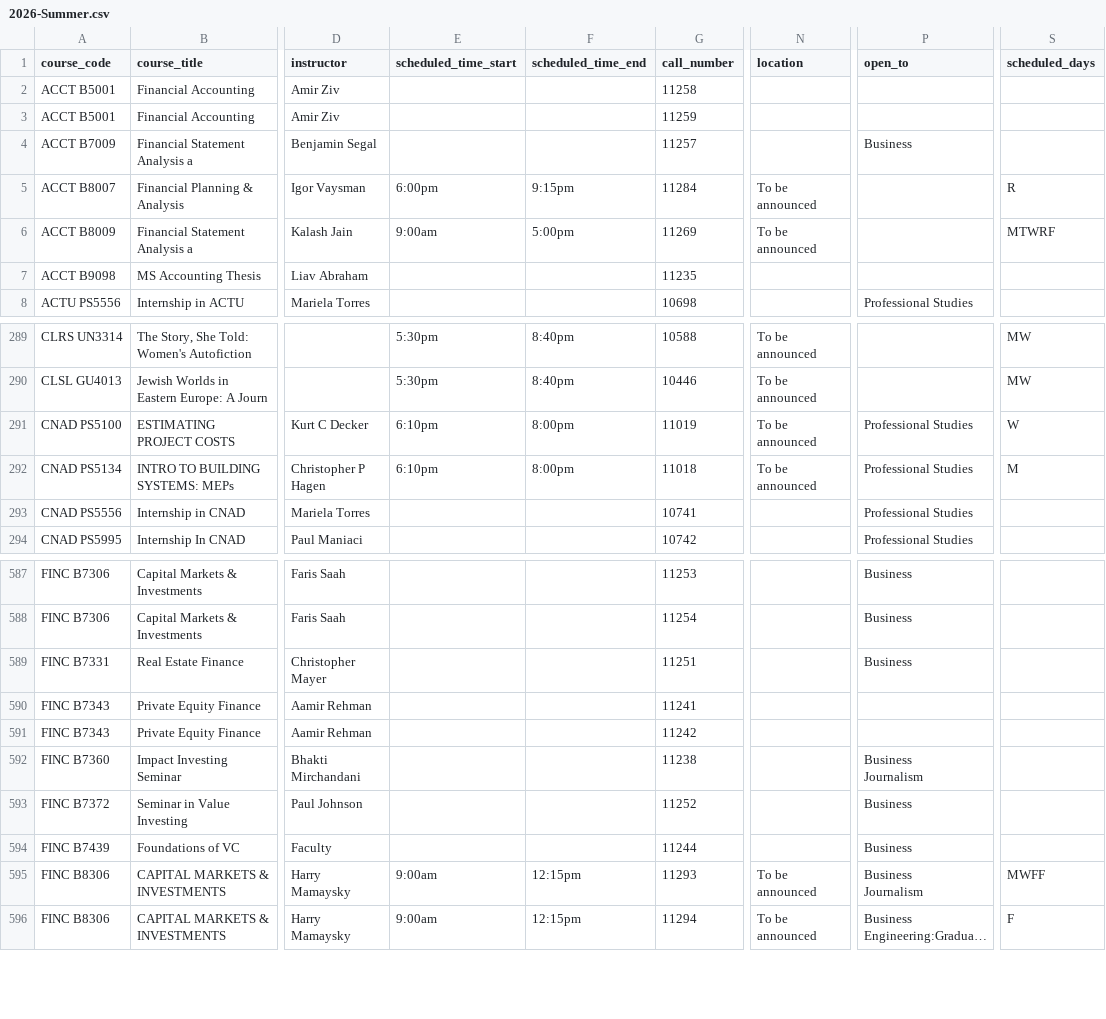
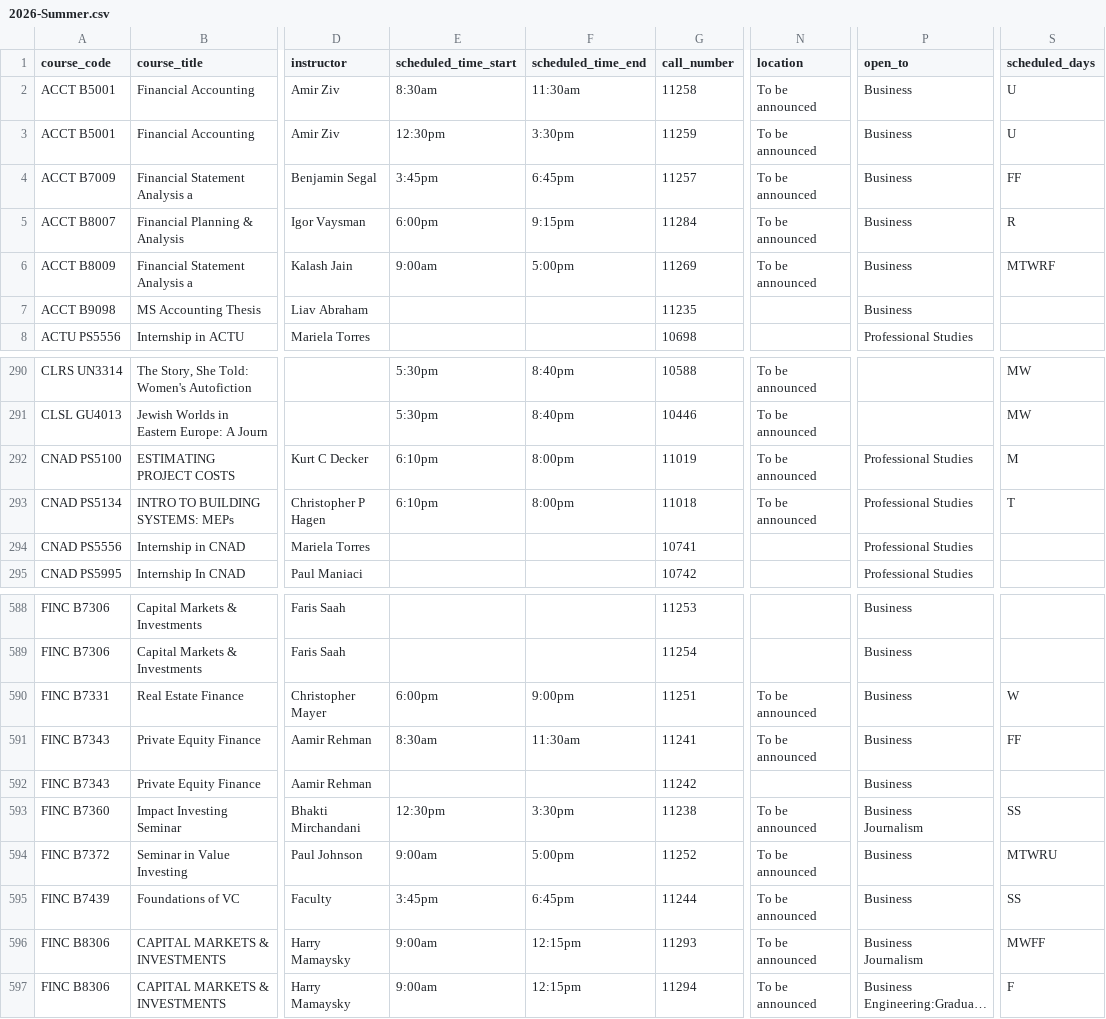
Before and after one commit to soid/columbia-catalog-data, a CSV file: classes/2026-Summer.csv, drawn as a sheet; only a part is shown, gaps mark what is left out; long unchanged cells end in …; addresses are those after the commit; the diff covers the shown part only; the diff names each change by its address in the sheet, - before the commit and + after, or states it on an @@ line.

```diff
--- a/classes/2026-Summer.csv
+++ b/classes/2026-Summer.csv
-E2 (scheduled_time_start): (empty)
+E2 (scheduled_time_start): 8:30am
-F2 (scheduled_time_end): (empty)
+F2 (scheduled_time_end): 11:30am
-N2:N4 (location): (empty)
+N2:N4 (location): To be announced
-P2:P3 (open_to): (empty)
+P2:P3 (open_to): Business
-S2:S3 (scheduled_days): (empty)
+S2:S3 (scheduled_days): U
-E3 (scheduled_time_start): (empty)
+E3 (scheduled_time_start): 12:30pm
-F3 (scheduled_time_end): (empty)
+F3 (scheduled_time_end): 3:30pm
-E4 (scheduled_time_start): (empty)
+E4 (scheduled_time_start): 3:45pm
-F4 (scheduled_time_end): (empty)
+F4 (scheduled_time_end): 6:45pm
-S4 (scheduled_days): (empty)
+S4 (scheduled_days): FF
-P5:P7 (open_to): (empty)
+P5:P7 (open_to): Business
-S292 (scheduled_days): W
+S292 (scheduled_days): M
-S293 (scheduled_days): M
+S293 (scheduled_days): T
-E590 (scheduled_time_start): (empty)
+E590 (scheduled_time_start): 6:00pm
-F590 (scheduled_time_end): (empty)
+F590 (scheduled_time_end): 9:00pm
-N590:N591 (location): (empty)
+N590:N591 (location): To be announced
-S590 (scheduled_days): (empty)
+S590 (scheduled_days): W
-E591 (scheduled_time_start): (empty)
+E591 (scheduled_time_start): 8:30am
-F591 (scheduled_time_end): (empty)
+F591 (scheduled_time_end): 11:30am
-P591:P592 (open_to): (empty)
+P591:P592 (open_to): Business
-S591 (scheduled_days): (empty)
+S591 (scheduled_days): FF
-E593 (scheduled_time_start): (empty)
+E593 (scheduled_time_start): 12:30pm
-F593 (scheduled_time_end): (empty)
+F593 (scheduled_time_end): 3:30pm
-N593:N595 (location): (empty)
+N593:N595 (location): To be announced
-S593 (scheduled_days): (empty)
+S593 (scheduled_days): SS
-E594 (scheduled_time_start): (empty)
+E594 (scheduled_time_start): 9:00am
-F594 (scheduled_time_end): (empty)
+F594 (scheduled_time_end): 5:00pm
-S594 (scheduled_days): (empty)
+S594 (scheduled_days): MTWRU
-E595 (scheduled_time_start): (empty)
+E595 (scheduled_time_start): 3:45pm
-F595 (scheduled_time_end): (empty)
+F595 (scheduled_time_end): 6:45pm
-S595 (scheduled_days): (empty)
+S595 (scheduled_days): SS
```
Also changed, not shown: 3 added rows and 27 edited cells elsewhere in this file, 10 other files.
